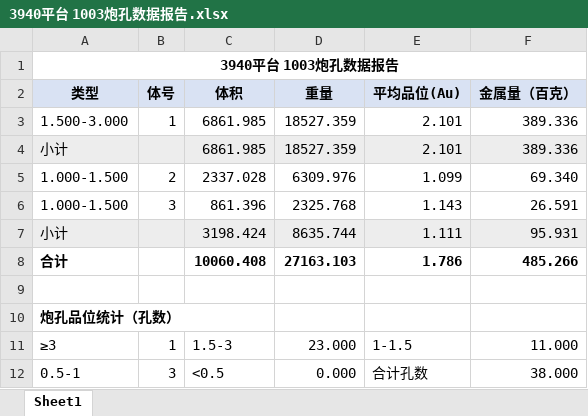
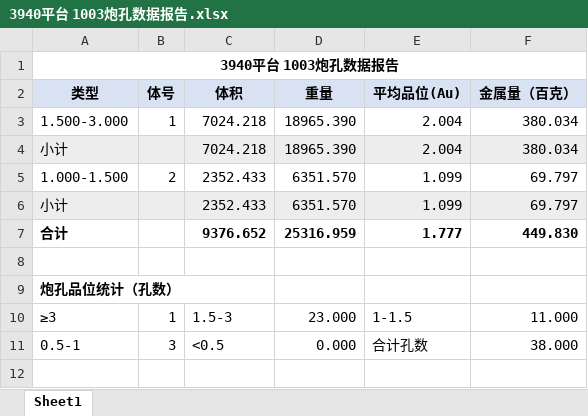
Before and after one commit to bit479/auto-second-mining, an Excel workbook: 北部山头3940平台2026/7、单日数据/北部山头3940平台-1003/二次圈矿成果_auto/3940平台 1003炮孔数据报告.xlsx, sheet Sheet1, drawn as a sheet; values as stored, in another font and other column widths than the file's, no borders; removed rows and columns are numbered as before the commit, all else as after; the diff names each change by its address in the sheet, - before the commit and + after, or states it on an @@ line.

```diff
--- a/北部山头3940平台2026/7、单日数据/北部山头3940平台-1003/二次圈矿成果_auto/3940平台 1003炮孔数据报告.xlsx (sheet Sheet1)
+++ b/北部山头3940平台2026/7、单日数据/北部山头3940平台-1003/二次圈矿成果_auto/3940平台 1003炮孔数据报告.xlsx (sheet Sheet1)
-C3 (体积): 6861.985
+C3 (体积): 7024.218
-D3 (重量): 18527.359
+D3 (重量): 18965.390
-E3 (平均品位(Au)): 2.101
+E3 (平均品位(Au)): 2.004
-F3 (金属量（百克）): 389.336
+F3 (金属量（百克）): 380.034
-row 4: 小计 |  | 6861.985 | 18527.359 | 2.101 | 389.336
+row 4: 小计 |  | 7024.218 | 18965.390 | 2.004 | 380.034
-C5 (体积): 2337.028
+C5 (体积): 2352.433
-D5 (重量): 6309.976
+D5 (重量): 6351.570
-F5 (金属量（百克）): 69.340
+F5 (金属量（百克）): 69.797
-row 6: 1.000-1.500 | 3 | 861.396 | 2325.768 | 1.143 | 26.591
-row 7: 小计 |  | 3198.424 | 8635.744 | 1.111 | 95.931
-row 8: 合计 |  | 10060.408 | 27163.103 | 1.786 | 485.266
+row 6: 小计 |  | 2352.433 | 6351.570 | 1.099 | 69.797
+row 7: 合计 |  | 9376.652 | 25316.959 | 1.777 | 449.830
```
Also changed, not shown: 北部山头3940平台2026/7、单日数据/_批量汇总/批量汇总.xlsx, 19 other files.
